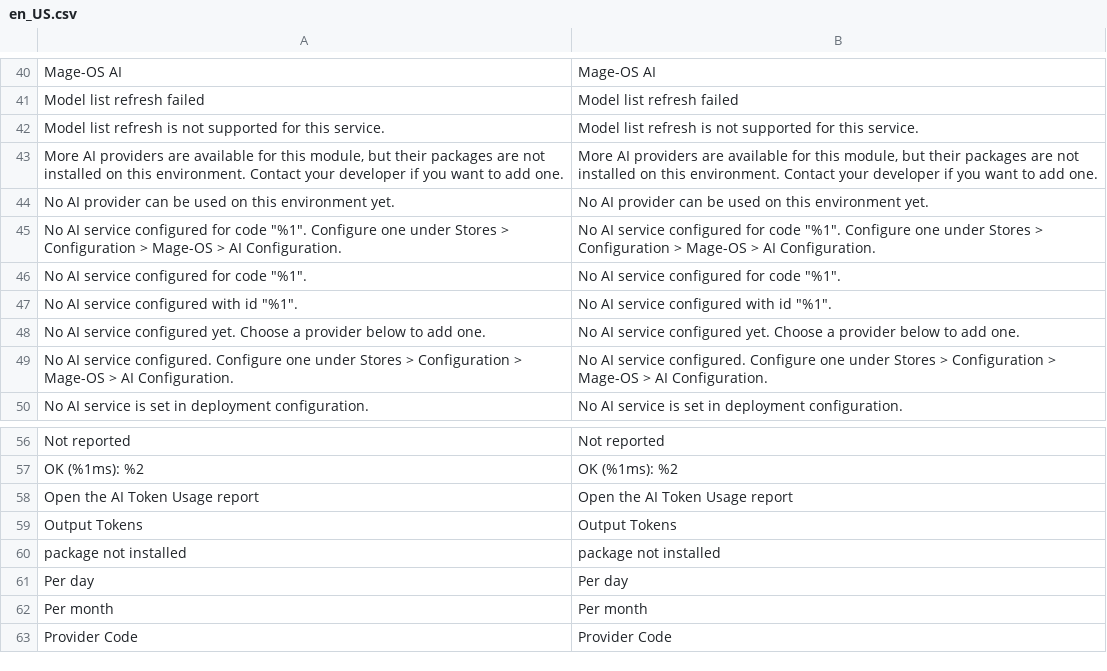
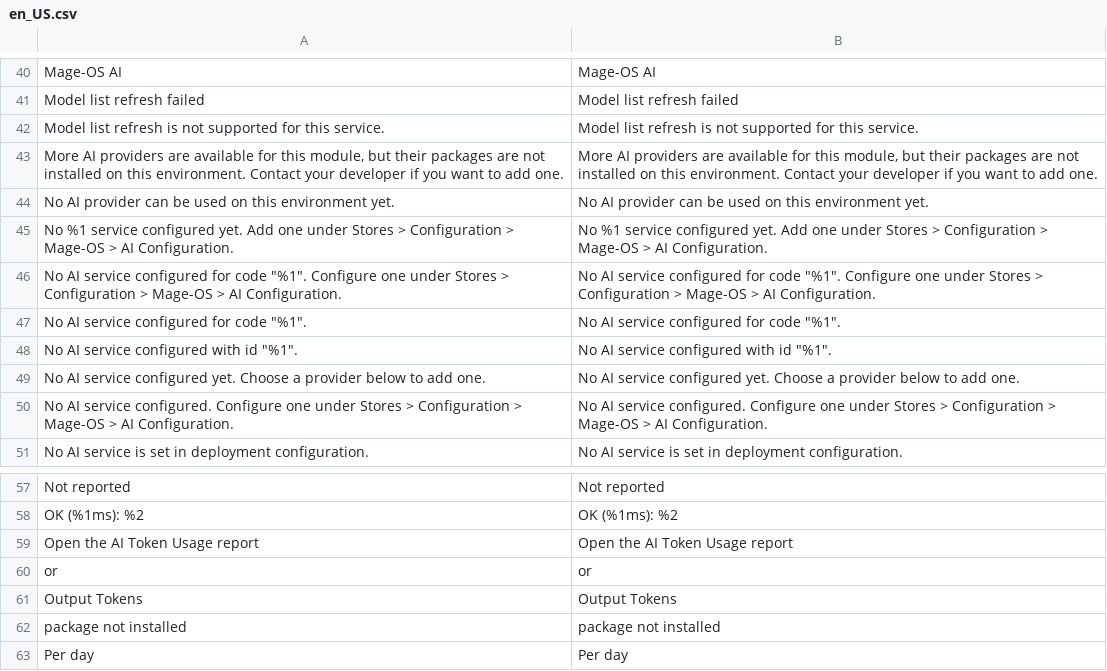
Before and after one commit to jissereitsma/mageos-ai-base, a CSV file: src/i18n/en_US.csv, drawn as a sheet; only a part is shown, gaps mark what is left out; the shorter side is filled out with more unchanged rows.

Commit message:
Let consumers restrict the service dropdown to specific providers
ConfiguredService and its WithAutomatic variant take a serviceCodes
constructor argument. A consumer whose feature only works with one
provider declares a virtual type with that argument set and points its
system.xml field at it; the dropdown then lists only that provider's
rows. When none is configured, the plain source offers one empty-valued
placeholder naming the missing provider, so the admin knows which of
the ten providers to add. The automatic variant skips the placeholder,
since "Automatic" already carries the empty value.

An empty argument keeps today's behaviour for every existing field.

```diff
--- a/src/i18n/en_US.csv
+++ b/src/i18n/en_US.csv
@@ -44,2 +44,3 @@
 "No AI provider can be used on this environment yet.","No AI provider can be used on this environment yet."
+"No %1 service configured yet. Add one under Stores > Configuration > Mage-OS > AI Configuration.","No %1 service configured yet. Add one under Stores > Configuration > Mage-OS > AI Configuration."
 "No AI service configured for code ""%1"". Configure one under Stores > Configuration > Mage-OS > AI Configuration.","No AI service configured for code ""%1"". Configure one under Stores > Configuration > Mage-OS > AI Configuration."
@@ -58,2 +59,3 @@
 "Open the AI Token Usage report","Open the AI Token Usage report"
+"or","or"
 "Output Tokens","Output Tokens"
```
Also changed, not shown: 8 other files.
